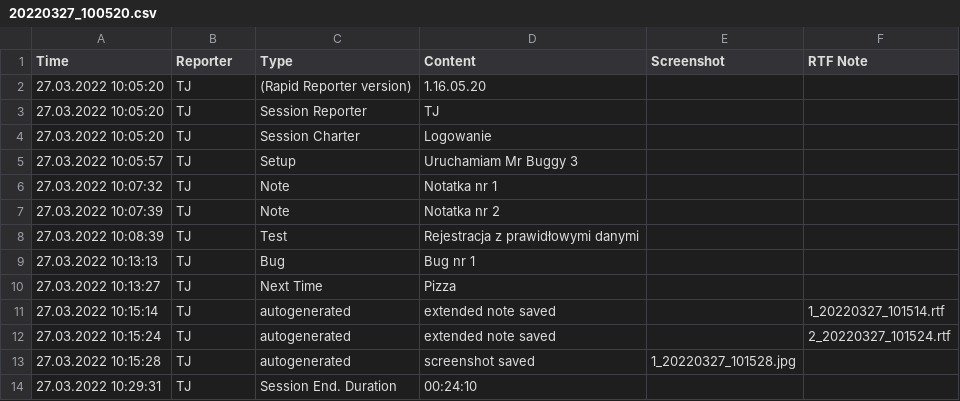
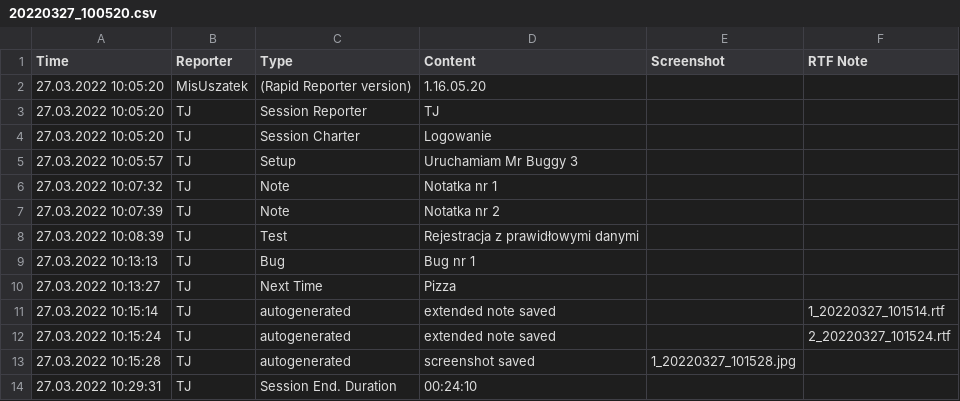
Before and after one commit to izatlo/Moje_projekty, a CSV file: MrBuggy3/05_Testy_exploracyjne/20220327_100520.csv, drawn as a sheet.

Commit message:
Update 20220327_100520.csv

```diff
--- a/MrBuggy3/05_Testy_exploracyjne/20220327_100520.csv
+++ b/MrBuggy3/05_Testy_exploracyjne/20220327_100520.csv
@@ -1,3 +1,3 @@
 Time,Reporter,Type,Content,Screenshot,RTF Note
-27.03.2022 10:05:20,TJ,(Rapid Reporter version),"1.16.05.20",,
+27.03.2022 10:05:20,MisUszatek,(Rapid Reporter version),"1.16.05.20",,
 27.03.2022 10:05:20,TJ,Session Reporter,"TJ",,
```
